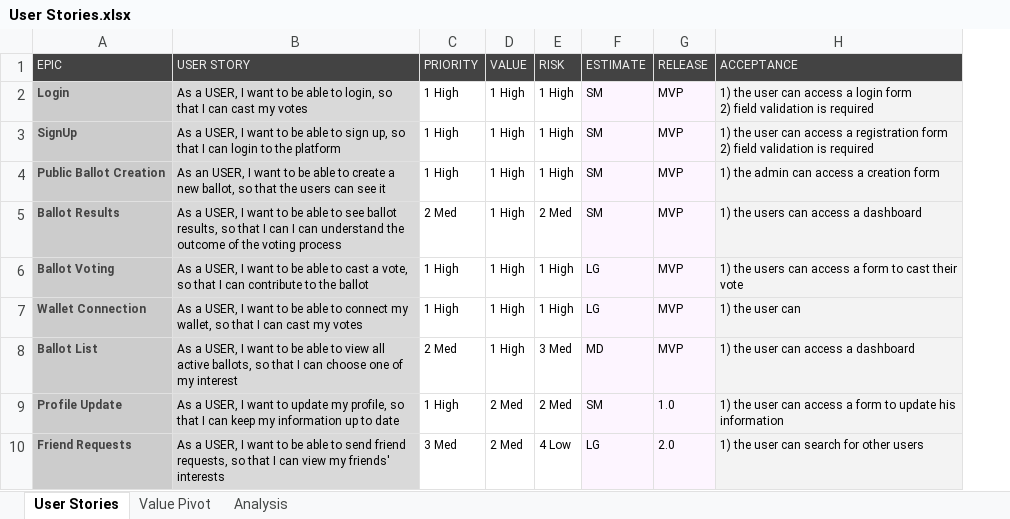
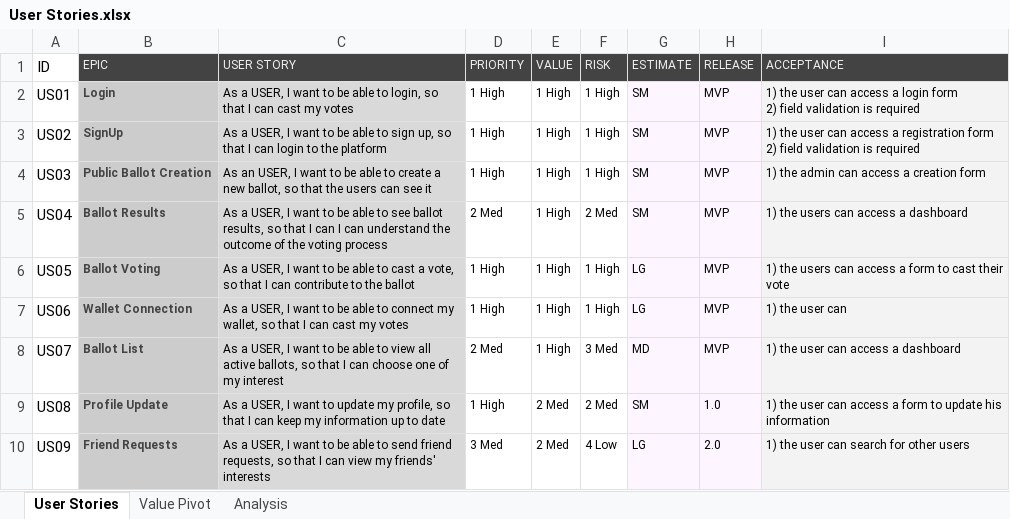
Before and after one commit to francesco12801/CryptoBallot, an Excel workbook: documentation/User Stories.xlsx, sheet User Stories, drawn as a sheet; only a part is shown; values as stored, in another font and other column widths than the file's, no borders; conditional formats not drawn; the diff names each change by its address in the sheet, - before the commit and + after, or states it on an @@ line.

Commit message:
US doc fixed

```diff
--- a/documentation/User Stories.xlsx (sheet User Stories)
+++ b/documentation/User Stories.xlsx (sheet User Stories)
+column A (ID), rows 2-10: US01 | US02 | US03 | US04 | US05 | US06 | US07 | US08 | US09
```
Also changed, not shown: hidden cells.
